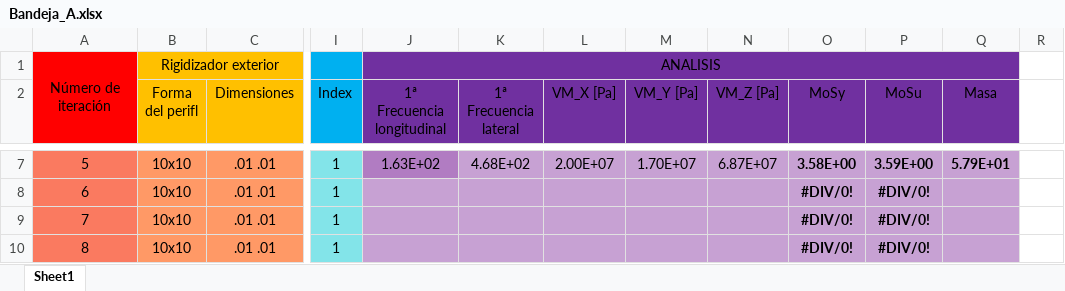
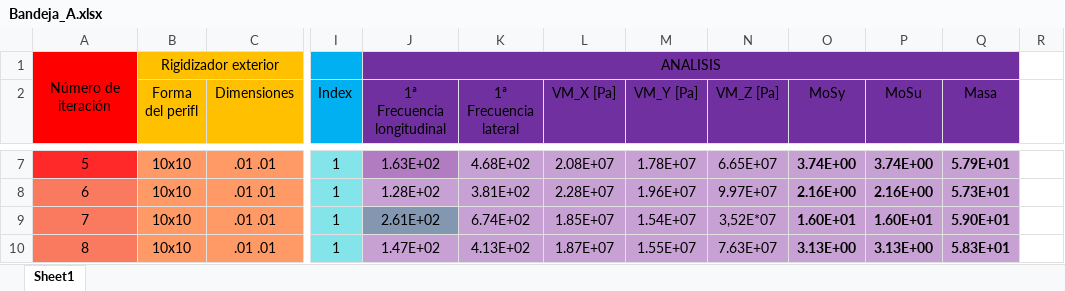
Before and after one commit to temisAP/Practica2_EUE, an Excel workbook: Bandeja_A/Bandeja_A.xlsx, sheet Sheet1, drawn as a sheet; only a part is shown, gaps mark what is left out; values as stored, in another font and other column widths than the file's, no borders; the diff covers the shown part only; the diff names each change by its address in the sheet, - before the commit and + after, or states it on an @@ line.

```diff
--- a/Bandeja_A/Bandeja_A.xlsx (sheet Sheet1)
+++ b/Bandeja_A/Bandeja_A.xlsx (sheet Sheet1)
-A7 fill: #FA7A60
+A7 fill: #FF2929
-L7 (VM_X [Pa]): 2.00E+07
+L7 (VM_X [Pa]): 2.08E+07
-M7 (VM_Y [Pa]): 1.70E+07
+M7 (VM_Y [Pa]): 1.78E+07
-N7 (VM_Z [Pa]): 6.87E+07
+N7 (VM_Z [Pa]): 6.65E+07
-O7 (MoSy): 3.58E+00
+O7 (MoSy): 3.74E+00
-P7 (MoSu): 3.59E+00
+P7 (MoSu): 3.74E+00
-J8 (1ª Frecuencia longitudinal): (empty)
+J8 (1ª Frecuencia longitudinal): 1.28E+02
-K8 (1ª Frecuencia lateral): (empty)
+K8 (1ª Frecuencia lateral): 3.81E+02
-L8 (VM_X [Pa]): (empty)
+L8 (VM_X [Pa]): 2.28E+07
-M8 (VM_Y [Pa]): (empty)
+M8 (VM_Y [Pa]): 1.96E+07
-N8 (VM_Z [Pa]): (empty)
+N8 (VM_Z [Pa]): 9.97E+07
-O8 (MoSy): #DIV/0!
+O8 (MoSy): 2.16E+00
-P8 (MoSu): #DIV/0!
+P8 (MoSu): 2.16E+00
-Q8 (Masa): (empty)
+Q8 (Masa): 5.73E+01
-J9 (1ª Frecuencia longitudinal): (empty)
+J9 (1ª Frecuencia longitudinal): 2.61E+02
-J9 fill: #C7A1D3
+J9 fill: #8497B0
-K9 (1ª Frecuencia lateral): (empty)
+K9 (1ª Frecuencia lateral): 6.74E+02
-L9 (VM_X [Pa]): (empty)
+L9 (VM_X [Pa]): 1.85E+07
-M9 (VM_Y [Pa]): (empty)
+M9 (VM_Y [Pa]): 1.54E+07
-N9 (VM_Z [Pa]): (empty)
+N9 (VM_Z [Pa]): 3,52E*07
-O9 (MoSy): #DIV/0!
+O9 (MoSy): 1.60E+01
-P9 (MoSu): #DIV/0!
+P9 (MoSu): 1.60E+01
-Q9 (Masa): (empty)
+Q9 (Masa): 5.90E+01
-J10 (1ª Frecuencia longitudinal): (empty)
+J10 (1ª Frecuencia longitudinal): 1.47E+02
-K10 (1ª Frecuencia lateral): (empty)
+K10 (1ª Frecuencia lateral): 4.13E+02
-L10 (VM_X [Pa]): (empty)
+L10 (VM_X [Pa]): 1.87E+07
-M10 (VM_Y [Pa]): (empty)
+M10 (VM_Y [Pa]): 1.55E+07
-N10 (VM_Z [Pa]): (empty)
+N10 (VM_Z [Pa]): 7.63E+07
-O10 (MoSy): #DIV/0!
+O10 (MoSy): 3.13E+00
-P10 (MoSu): #DIV/0!
+P10 (MoSu): 3.13E+00
-Q10 (Masa): (empty)
+Q10 (Masa): 5.83E+01
```
Also changed, not shown: 4 added rows, 1 removed row, 61 edited cells, cell formats and row numbers in column A elsewhere in this sheet, formulas that keep their value, 55 other files.
